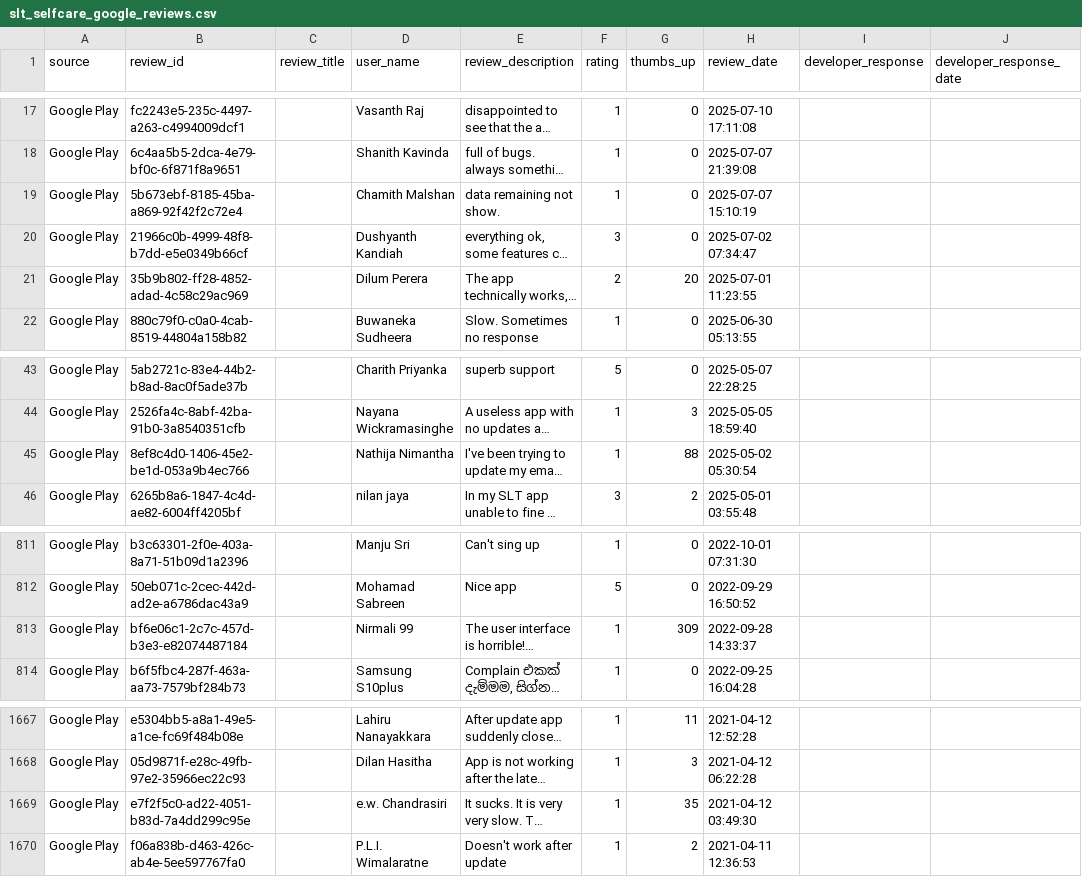
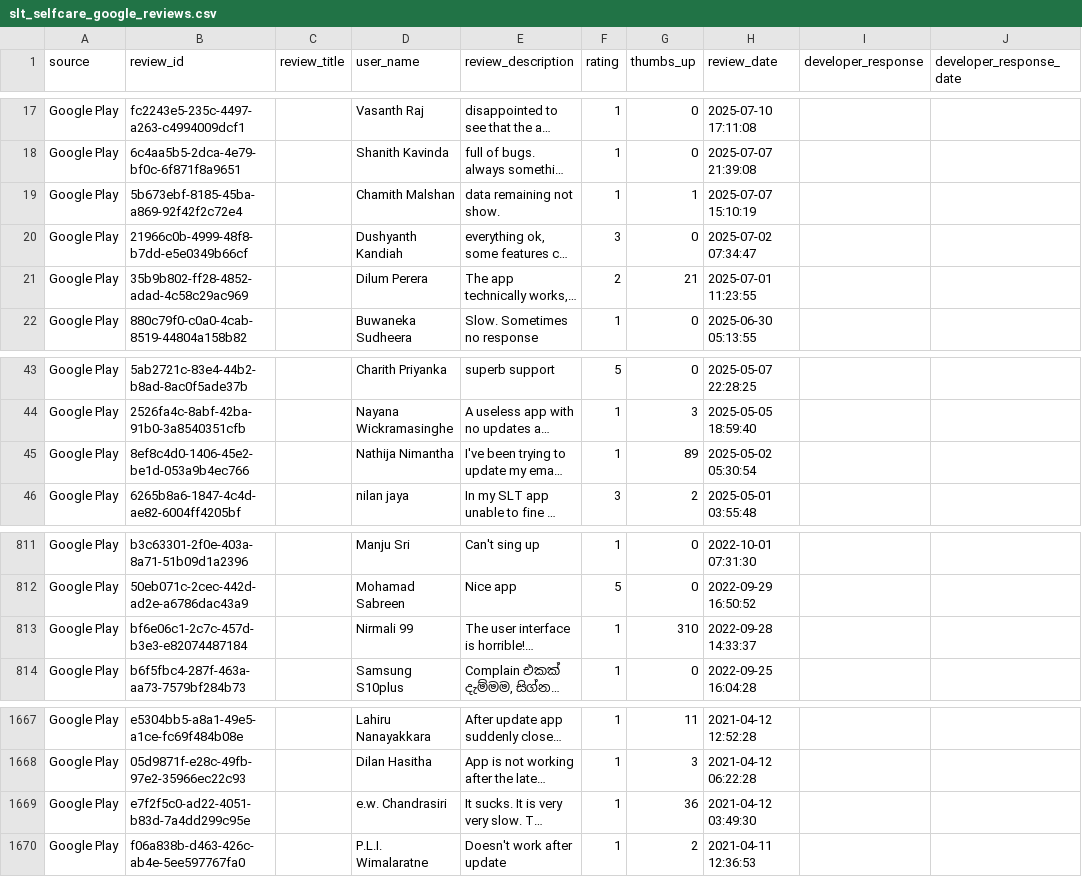
Before and after one commit to kaan84k/slt-bug-analytics-dashboard, a CSV file: data/slt_selfcare_google_reviews.csv, drawn as a sheet; only a part is shown, gaps mark what is left out; long unchanged cells end in …; the diff names each change by its address in the sheet, - before the commit and + after, or states it on an @@ line.

```diff
--- a/data/slt_selfcare_google_reviews.csv
+++ b/data/slt_selfcare_google_reviews.csv
-G19 (thumbs_up): 0
+G19 (thumbs_up): 1
-G21 (thumbs_up): 20
+G21 (thumbs_up): 21
-G45 (thumbs_up): 88
+G45 (thumbs_up): 89
-G813 (thumbs_up): 309
+G813 (thumbs_up): 310
-G1669 (thumbs_up): 35
+G1669 (thumbs_up): 36
```
Also changed, not shown: 1 other file.
